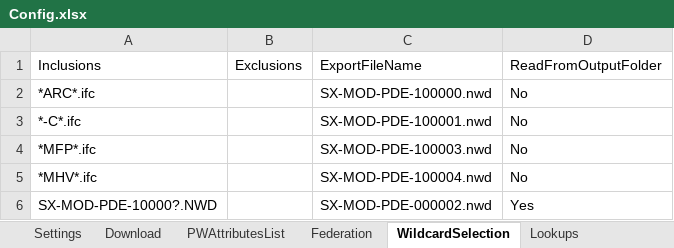
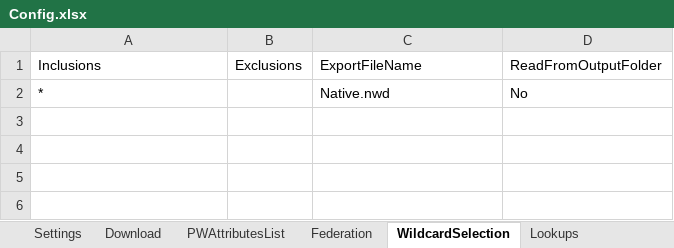
Before and after one commit to Gudarzian/FederationAutomation, an Excel workbook: Scripts/Config.xlsx, sheet WildcardSelection, drawn as a sheet; values as stored, in another font and other column widths than the file's, no borders; table styles not drawn; removed rows and columns are numbered as before the commit, all else as after; the diff names each change by its address in the sheet, - before the commit and + after, or states it on an @@ line.

```diff
--- a/Scripts/Config.xlsx (sheet WildcardSelection)
+++ b/Scripts/Config.xlsx (sheet WildcardSelection)
-row 2: *ARC*.ifc |  | SX-MOD-PDE-100000.nwd | No
-row 3: *-C*.ifc |  | SX-MOD-PDE-100001.nwd | No
-row 4: *MFP*.ifc |  | SX-MOD-PDE-100003.nwd | No
-row 5: *MHV*.ifc |  | SX-MOD-PDE-100004.nwd | No
-row 6: SX-MOD-PDE-10000?.NWD |  | SX-MOD-PDE-000002.nwd | Yes
+row 2: * |  | Native.nwd | No
```
Also changed, not shown: sheet Download, sheet Settings, 13 other files.
